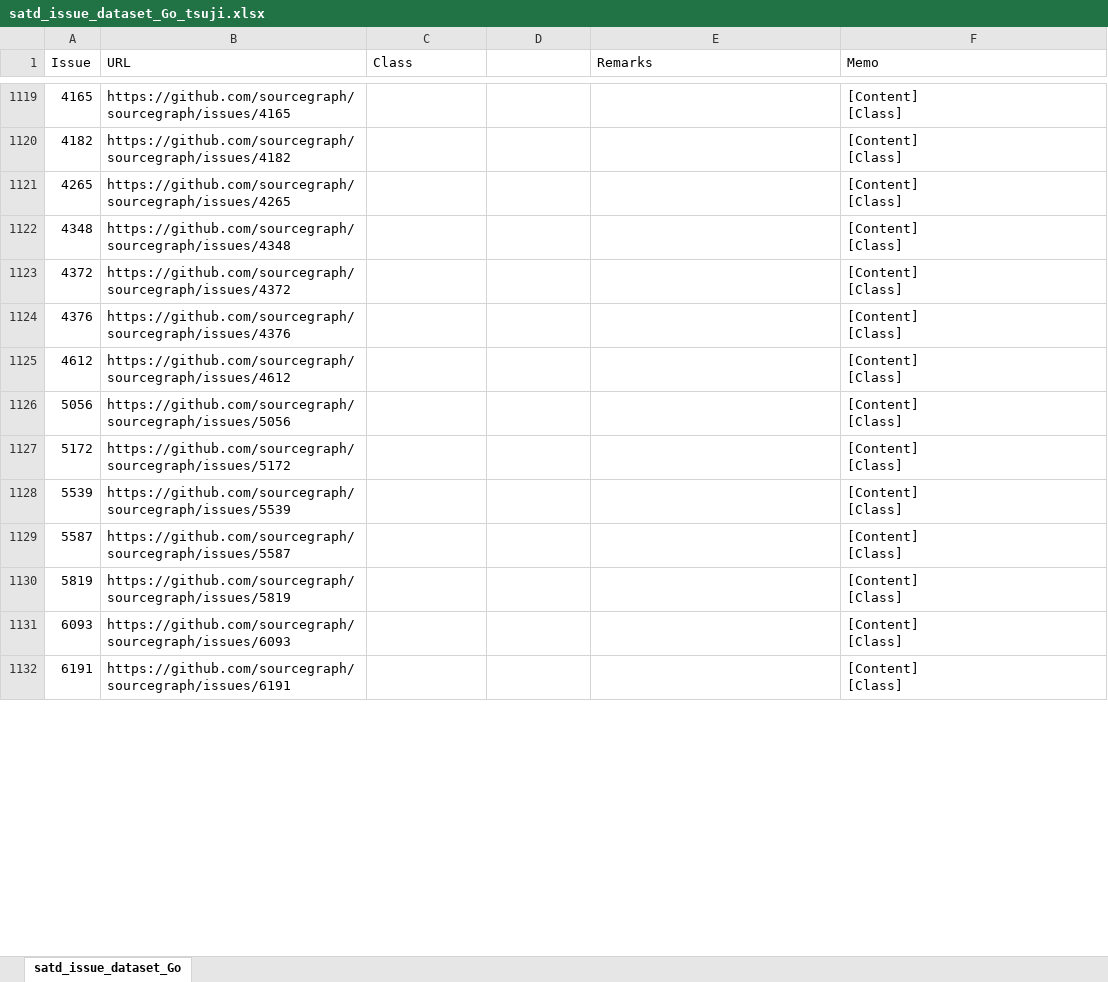
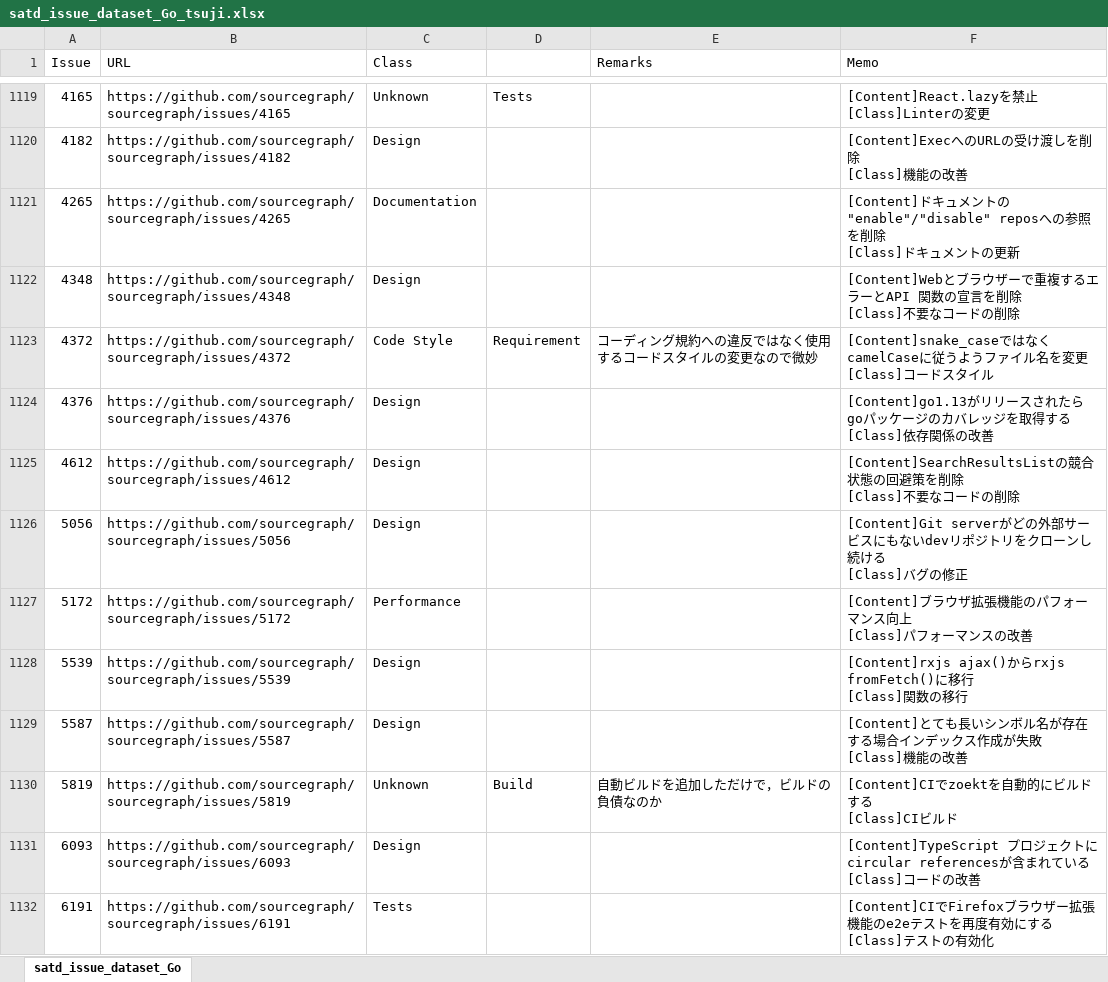
Before and after one commit to 3cywfym/td_dataset, an Excel workbook: satd_issue_dataset_Go_tsuji.xlsx, sheet satd_issue_dataset_Go, drawn as a sheet; only a part is shown, gaps mark what is left out; values as stored, in another font and other column widths than the file's, no borders; ↵ is a line break in a cell; the diff covers the shown part only; the diff names each change by its address in the sheet, - before the commit and + after, or states it on an @@ line.

```diff
--- a/satd_issue_dataset_Go_tsuji.xlsx (sheet satd_issue_dataset_Go)
+++ b/satd_issue_dataset_Go_tsuji.xlsx (sheet satd_issue_dataset_Go)
-C1119 (Class): (empty)
+C1119 (Class): Unknown
-D1119: (empty)
+D1119: Tests
-F1119 (Memo): [Content] ↵ [Class]
+F1119 (Memo): [Content]React.lazyを禁止 ↵ [Class]Linterの変更
-C1120 (Class): (empty)
+C1120 (Class): Design
-F1120 (Memo): [Content] ↵ [Class]
+F1120 (Memo): [Content]ExecへのURLの受け渡しを削除 ↵ [Class]機能の改善
-C1121 (Class): (empty)
+C1121 (Class): Documentation
-F1121 (Memo): [Content] ↵ [Class]
+F1121 (Memo): [Content]ドキュメントの"enable"/"disable" reposへの参照を削除 ↵ [Class]ドキュメントの更新
-C1122 (Class): (empty)
+C1122 (Class): Design
-F1122 (Memo): [Content] ↵ [Class]
+F1122 (Memo): [Content]Webとブラウザーで重複するエラーとAPI 関数の宣言を削除 ↵ [Class]不要なコードの削除
-C1123 (Class): (empty)
+C1123 (Class): Code Style
-D1123: (empty)
+D1123: Requirement
-E1123 (Remarks): (empty)
+E1123 (Remarks): コーディング規約への違反ではなく使用するコードスタイルの変更なので微妙
-F1123 (Memo): [Content] ↵ [Class]
+F1123 (Memo): [Content]snake_caseではなくcamelCaseに従うようファイル名を変更 ↵ [Class]コードスタイル
-C1124:C1126 (Class): (empty)
+C1124:C1126 (Class): Design
-F1124 (Memo): [Content] ↵ [Class]
+F1124 (Memo): [Content]go1.13がリリースされたらgoパッケージのカバレッジを取得する ↵ [Class]依存関係の改善
-F1125 (Memo): [Content] ↵ [Class]
+F1125 (Memo): [Content]SearchResultsListの競合状態の回避策を削除 ↵ [Class]不要なコードの削除
-F1126 (Memo): [Content] ↵ [Class]
+F1126 (Memo): [Content]Git serverがどの外部サービスにもないdevリポジトリをクローンし続ける ↵ [Class]バグの修正
-C1127 (Class): (empty)
+C1127 (Class): Performance
-F1127 (Memo): [Content] ↵ [Class]
+F1127 (Memo): [Content]ブラウザ拡張機能のパフォーマンス向上 ↵ [Class]パフォーマンスの改善
-C1128:C1129 (Class): (empty)
+C1128:C1129 (Class): Design
-F1128 (Memo): [Content] ↵ [Class]
+F1128 (Memo): [Content]rxjs ajax()からrxjs fromFetch()に移行 ↵ [Class]関数の移行
-F1129 (Memo): [Content] ↵ [Class]
+F1129 (Memo): [Content]とても長いシンボル名が存在する場合インデックス作成が失敗 ↵ [Class]機能の改善
-C1130 (Class): (empty)
+C1130 (Class): Unknown
-D1130: (empty)
+D1130: Build
-E1130 (Remarks): (empty)
+E1130 (Remarks): 自動ビルドを追加しただけで，ビルドの負債なのか
-F1130 (Memo): [Content] ↵ [Class]
+F1130 (Memo): [Content]CIでzoektを自動的にビルドする ↵ [Class]CIビルド
-C1131 (Class): (empty)
+C1131 (Class): Design
-F1131 (Memo): [Content] ↵ [Class]
+F1131 (Memo): [Content]TypeScript プロジェクトにcircular referencesが含まれている ↵ [Class]コードの改善
-C1132 (Class): (empty)
+C1132 (Class): Tests
-F1132 (Memo): [Content] ↵ [Class]
+F1132 (Memo): [Content]CIでFirefoxブラウザー拡張機能のe2eテストを再度有効にする ↵ [Class]テストの有効化
```
Also changed, not shown: 60 edited cells elsewhere in this sheet.
